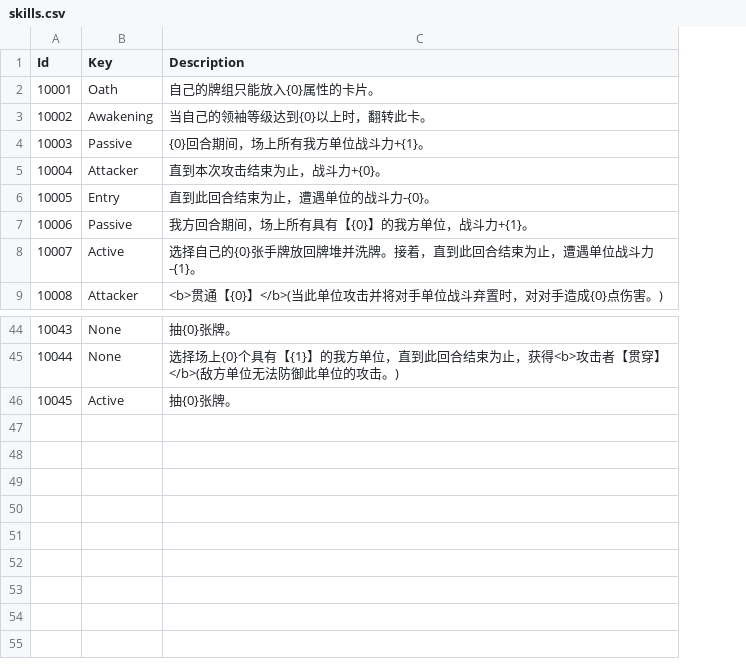
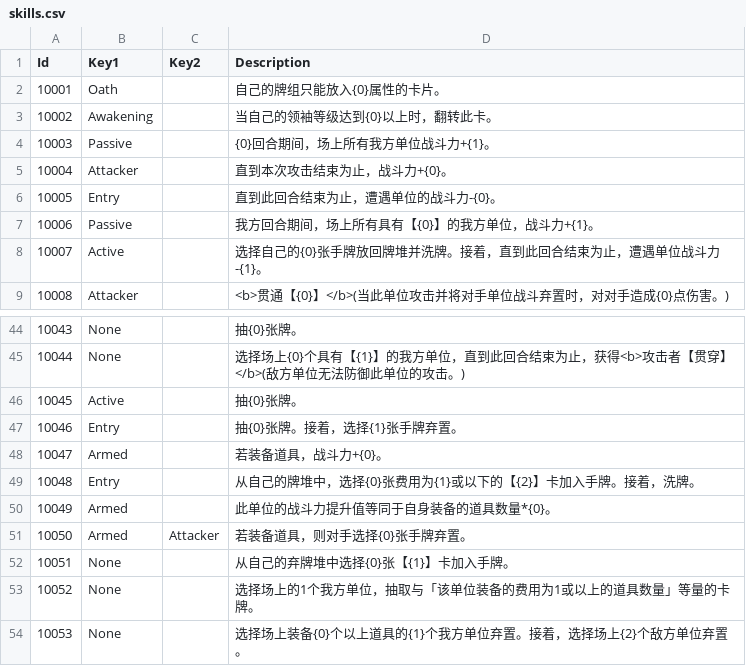
Before and after one commit to LanaryHan/NivelArenaDB, a CSV file: Assets/Resources/skills.csv, drawn as a sheet; only a part is shown, gaps mark what is left out; the diff names each change by its address in the sheet, - before the commit and + after, or states it on an @@ line.

```diff
--- a/Assets/Resources/skills.csv
+++ b/Assets/Resources/skills.csv
+column C (Key2), empty
-B1: Key
+B1: Key1
+row 47: 10046 | Entry |  | 抽{0}张牌。接着，选择{1}张手牌弃置。
+row 48: 10047 | Armed |  | 若装备道具，战斗力+{0}。
+row 49: 10048 | Entry |  | 从自己的牌堆中，选择{0}张费用为{1}或以下的【{2}】卡加入手牌。接着，洗牌。
+row 50: 10049 | Armed |  | 此单位的战斗力提升值等同于自身装备的道具数量*{0}。
+row 51: 10050 | Armed | Attacker | 若装备道具，则对手选择{0}张手牌弃置。
+row 52: 10051 | None |  | 从自己的弃牌堆中选择{0}张【{1}】卡加入手牌。
+row 53: 10052 | None |  | 选择场上的1个我方单位，抽取与「该单位装备的费用为1或以上的道具数量」等量的卡牌。
+row 54: 10053 | None |  | 选择场上装备{0}个以上道具的{1}个我方单位弃置。接着，选择场上{2}个敌方单位弃置。
```
Also changed, not shown: Assets/Resources/cards.csv, Assets/Resources/packs.csv, 1 other file.
